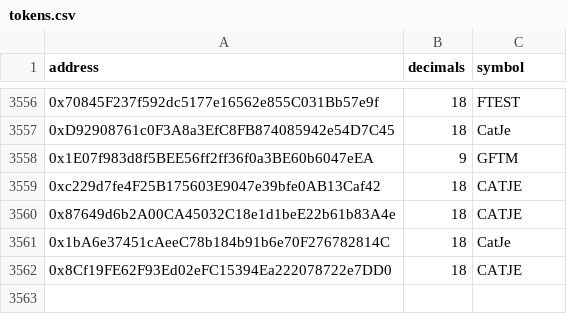
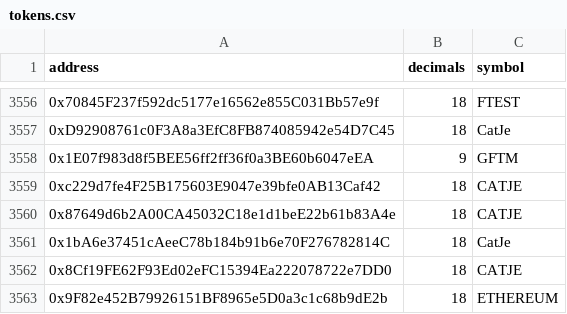
Before and after one commit to Velocimeter/fastlane-bot, a CSV file: fastlane_bot/data/blockchain_data/fantom/tokens.csv, drawn as a sheet; only a part is shown, gaps mark what is left out; the diff names each change by its address in the sheet, - before the commit and + after, or states it on an @@ line.

```diff
--- a/fastlane_bot/data/blockchain_data/fantom/tokens.csv
+++ b/fastlane_bot/data/blockchain_data/fantom/tokens.csv
+row 3563: 0x9F82e452B79926151BF8965e5D0a3c1c68b9dE2b | 18 | ETHEREUM
```
Also changed, not shown: 5 other files.
